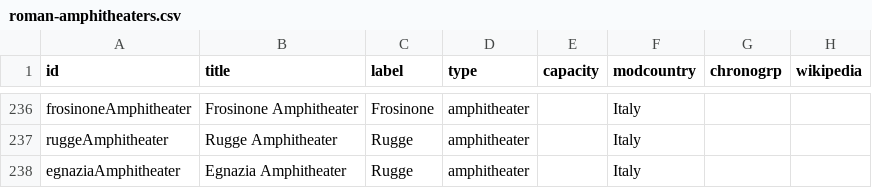
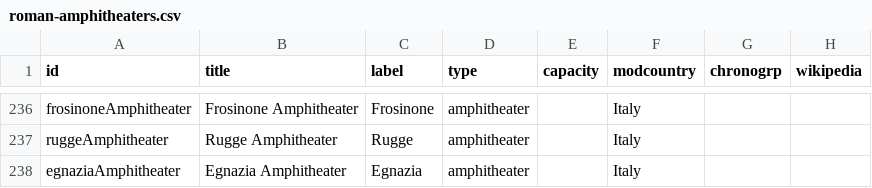
Before and after one commit to sfsheath/roman-amphitheaters, a CSV file: roman-amphitheaters.csv, drawn as a sheet; only a part is shown, gaps mark what is left out; the diff names each change by its address in the sheet, - before the commit and + after, or states it on an @@ line.

```diff
--- a/roman-amphitheaters.csv
+++ b/roman-amphitheaters.csv
-C238 (label): Rugge
+C238 (label): Egnazia
```
Also changed, not shown: 1 other file.
